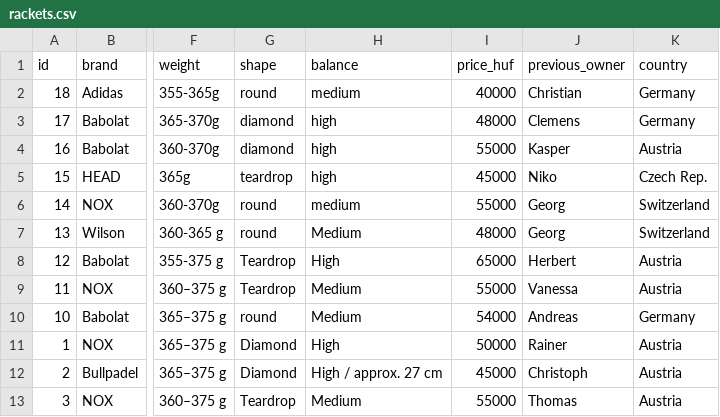
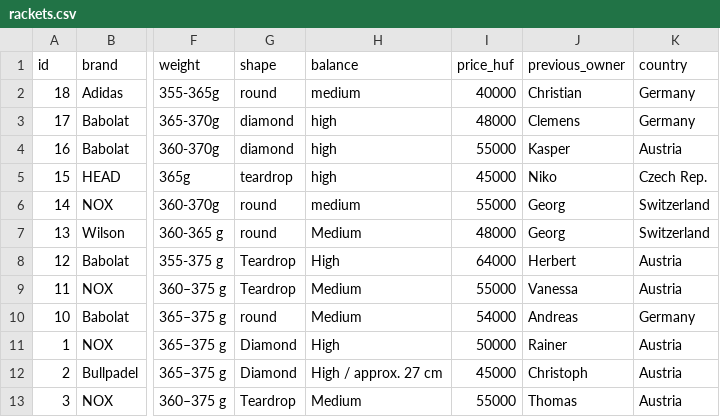
Before and after one commit to padel666/padel666.github.io, a CSV file: rackets.csv, drawn as a sheet; only a part is shown, gaps mark what is left out; the diff names each change by its address in the sheet, - before the commit and + after, or states it on an @@ line.

Commit message:
Update rackets.csv

```diff
--- a/rackets.csv
+++ b/rackets.csv
-I8 (price_huf): 65000
+I8 (price_huf): 64000
```
